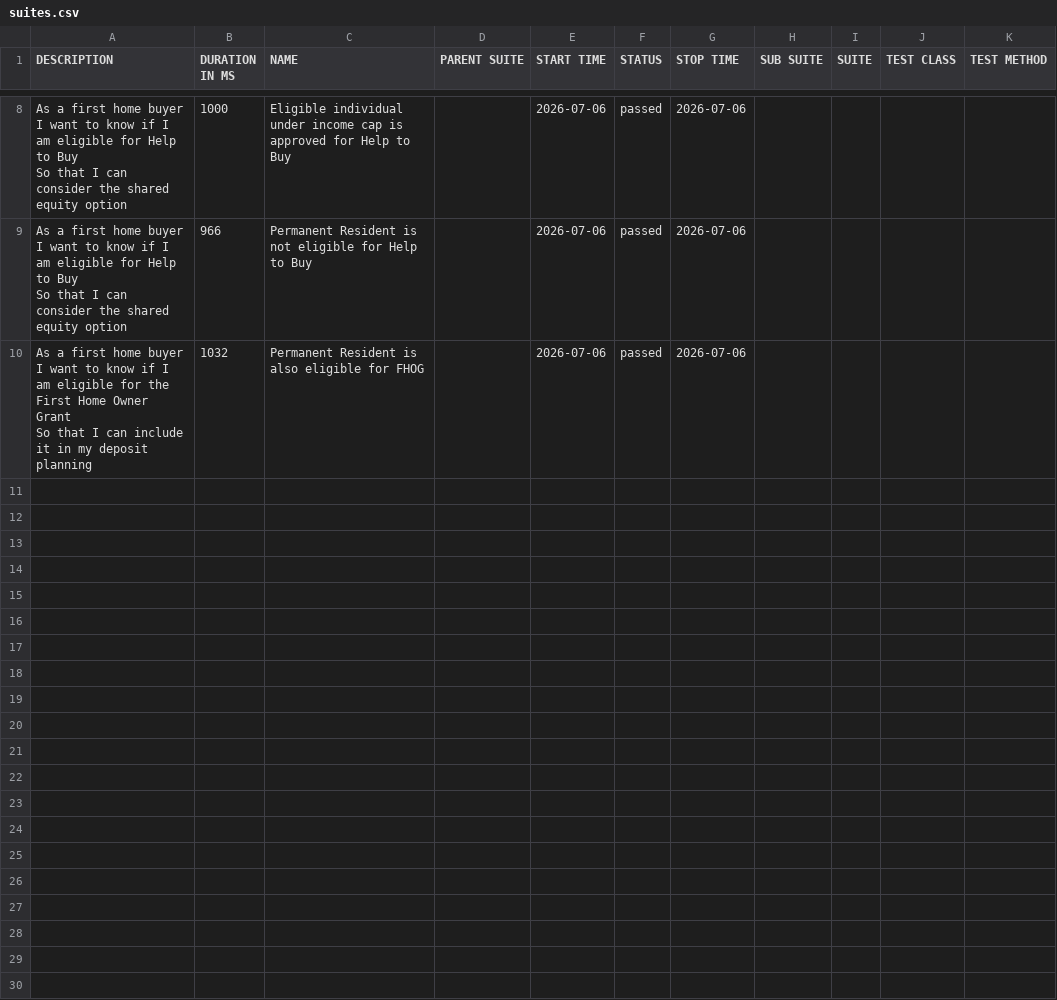
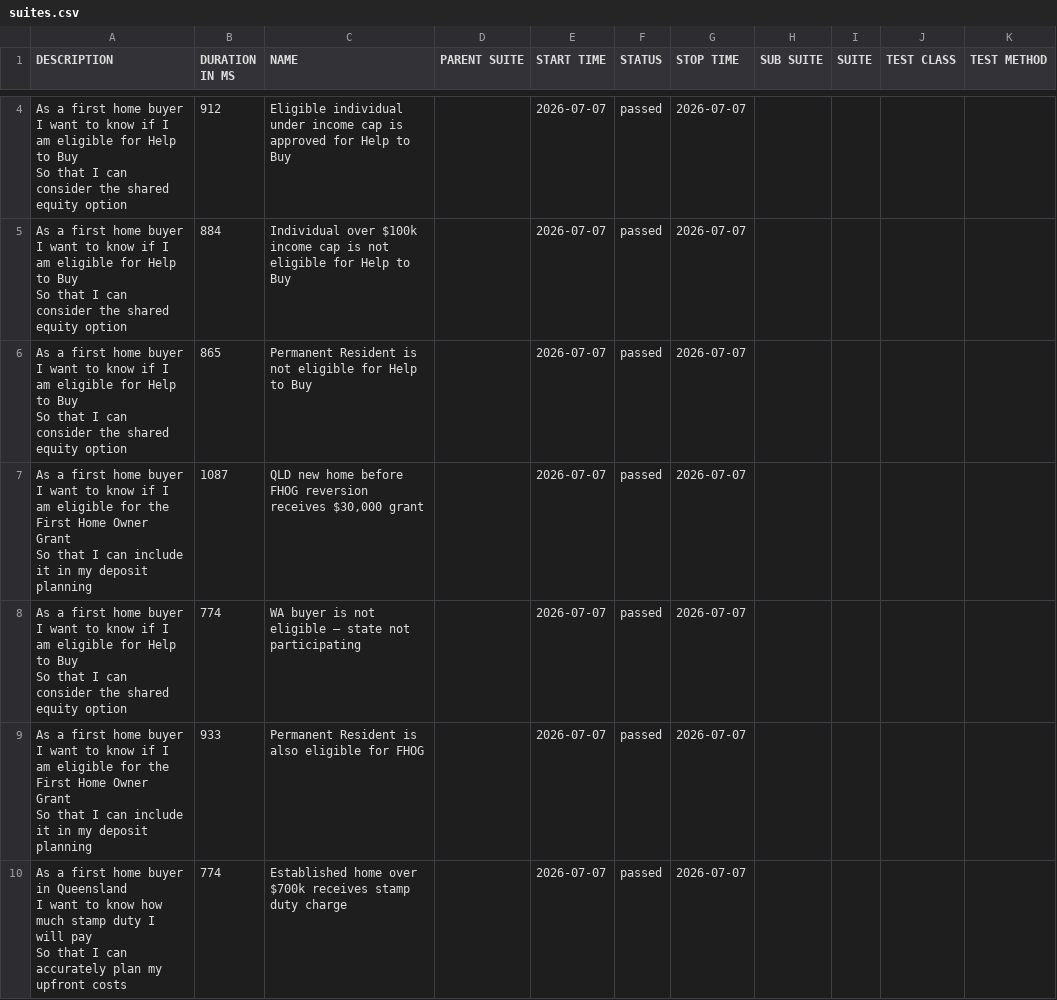
Before and after one commit to imon-buragohain/myfingoal-automation, a CSV file: latest/data/suites.csv, drawn as a sheet; only a part is shown, gaps mark what is left out; the diff covers the shown part only.

```diff
--- a/latest/data/suites.csv
+++ b/latest/data/suites.csv
@@ -20,9 +8,21 @@
-"As a first home buyer
-  I want to know if I am eligible for Help to Buy
-  So that I can consider the shared equity option","1000","Eligible individual under income cap is approved for Help to Buy","","2026-07-06","passed","2026-07-06","","","",""
-"As a first home buyer
-  I want to know if I am eligible for Help to Buy
-  So that I can consider the shared equity option","966","Permanent Resident is not eligible for Help to Buy","","2026-07-06","passed","2026-07-06","","","",""
-"As a first home buyer
-  I want to know if I am eligible for the First Home Owner Grant
-  So that I can include it in my deposit planning","1032","Permanent Resident is also eligible for FHOG","","2026-07-06","passed","2026-07-06","","","",""
+"As a first home buyer
+  I want to know if I am eligible for Help to Buy
+  So that I can consider the shared equity option","912","Eligible individual under income cap is approved for Help to Buy","","2026-07-07","passed","2026-07-07","","","",""
+"As a first home buyer
+  I want to know if I am eligible for Help to Buy
+  So that I can consider the shared equity option","884","Individual over $100k income cap is not eligible for Help to Buy","","2026-07-07","passed","2026-07-07","","","",""
+"As a first home buyer
+  I want to know if I am eligible for Help to Buy
+  So that I can consider the shared equity option","865","Permanent Resident is not eligible for Help to Buy","","2026-07-07","passed","2026-07-07","","","",""
+"As a first home buyer
+  I want to know if I am eligible for the First Home Owner Grant
+  So that I can include it in my deposit planning","1087","QLD new home before FHOG reversion receives $30,000 grant","","2026-07-07","passed","2026-07-07","","","",""
+"As a first home buyer
+  I want to know if I am eligible for Help to Buy
+  So that I can consider the shared equity option","774","WA buyer is not eligible — state not participating","","2026-07-07","passed","2026-07-07","","","",""
+"As a first home buyer
+  I want to know if I am eligible for the First Home Owner Grant
+  So that I can include it in my deposit planning","933","Permanent Resident is also eligible for FHOG","","2026-07-07","passed","2026-07-07","","","",""
+"As a first home buyer in Queensland
+  I want to know how much stamp duty I will pay
+  So that I can accurately plan my upfront costs","774","Established home over $700k receives stamp duty charge","","2026-07-07","passed","2026-07-07","","","",""
```
Also changed, not shown: 4 removed rows and 6 edited cells elsewhere in this file, 33 other files.
